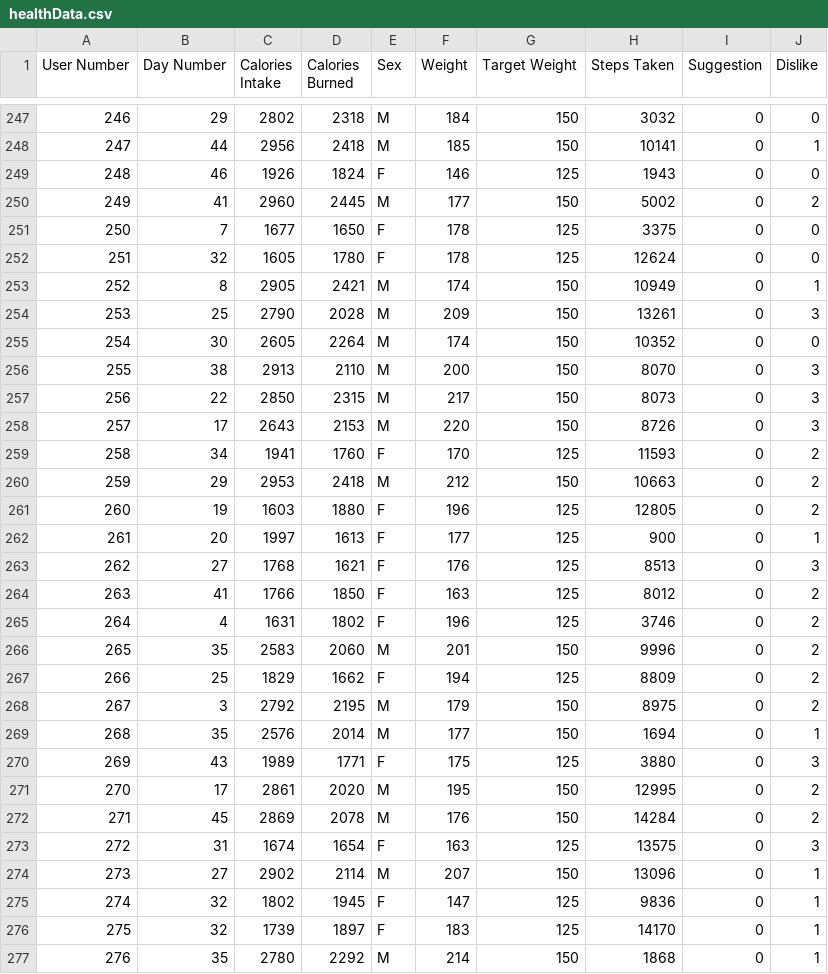
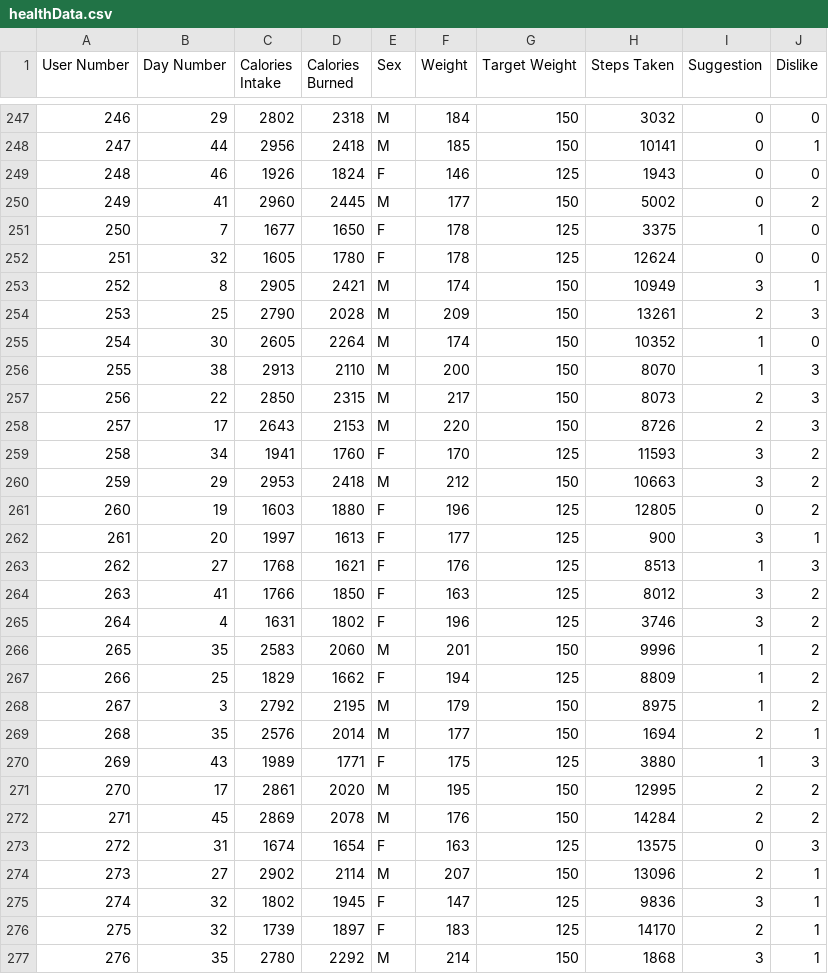
Before and after one commit to rodoggyro/Microsoft-Inspire-Cup-Jr-2024-Portledge, a CSV file: healthData.csv, drawn as a sheet; only a part is shown, gaps mark what is left out; the diff covers the shown part only; the diff names each change by its address in the sheet, - before the commit and + after, or states it on an @@ line.

Commit message:
Update healthData.csv

```diff
--- a/healthData.csv
+++ b/healthData.csv
-I251 (Suggestion): 0
+I251 (Suggestion): 1
-I253 (Suggestion): 0
+I253 (Suggestion): 3
-I254 (Suggestion): 0
+I254 (Suggestion): 2
-I255:I256 (Suggestion): 0
+I255:I256 (Suggestion): 1
-I257:I258 (Suggestion): 0
+I257:I258 (Suggestion): 2
-I259:I260 (Suggestion): 0
+I259:I260 (Suggestion): 3
-I262 (Suggestion): 0
+I262 (Suggestion): 3
-I263 (Suggestion): 0
+I263 (Suggestion): 1
-I264:I265 (Suggestion): 0
+I264:I265 (Suggestion): 3
-I266:I268 (Suggestion): 0
+I266:I268 (Suggestion): 1
-I269 (Suggestion): 0
+I269 (Suggestion): 2
-I270 (Suggestion): 0
+I270 (Suggestion): 1
-I271:I272 (Suggestion): 0
+I271:I272 (Suggestion): 2
-I274 (Suggestion): 0
+I274 (Suggestion): 2
-I275 (Suggestion): 0
+I275 (Suggestion): 3
-I276 (Suggestion): 0
+I276 (Suggestion): 2
-I277 (Suggestion): 0
+I277 (Suggestion): 3
```
Also changed, not shown: 164 edited cells elsewhere in this file.
